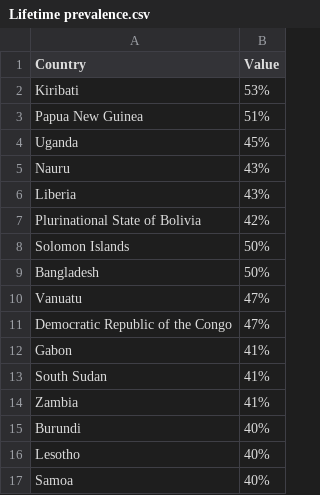
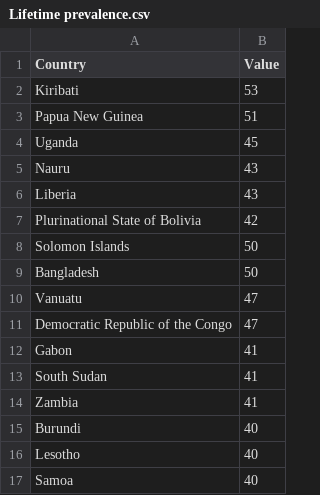
Before and after one commit to DzeraG/ds, a CSV file: Lifetime prevalence.csv, drawn as a sheet.

Commit message:
Update Lifetime prevalence.csv

```diff
--- a/Lifetime prevalence.csv
+++ b/Lifetime prevalence.csv
@@ -1,17 +1,17 @@
 Country,Value
-Kiribati,53%
-Papua New Guinea,51%
-Uganda ,45%
-Nauru ,43%
-Liberia ,43%
-Plurinational State of Bolivia,42%
-Solomon Islands,50%
-Bangladesh ,50%
-Vanuatu,47%
-Democratic Republic of the Congo ,47%
-Gabon,41%
-South Sudan ,41%
-Zambia ,41%
-Burundi,40%
-Lesotho ,40%
-Samoa,40%
+Kiribati,53
+Papua New Guinea,51
+Uganda,45
+Nauru,43
+Liberia,43
+Plurinational State of Bolivia,42
+Solomon Islands,50
+Bangladesh,50
+Vanuatu,47
+Democratic Republic of the Congo ,47
+Gabon,41
+South Sudan,41
+Zambia,41
+Burundi,40
+Lesotho,40
+Samoa,40
```
